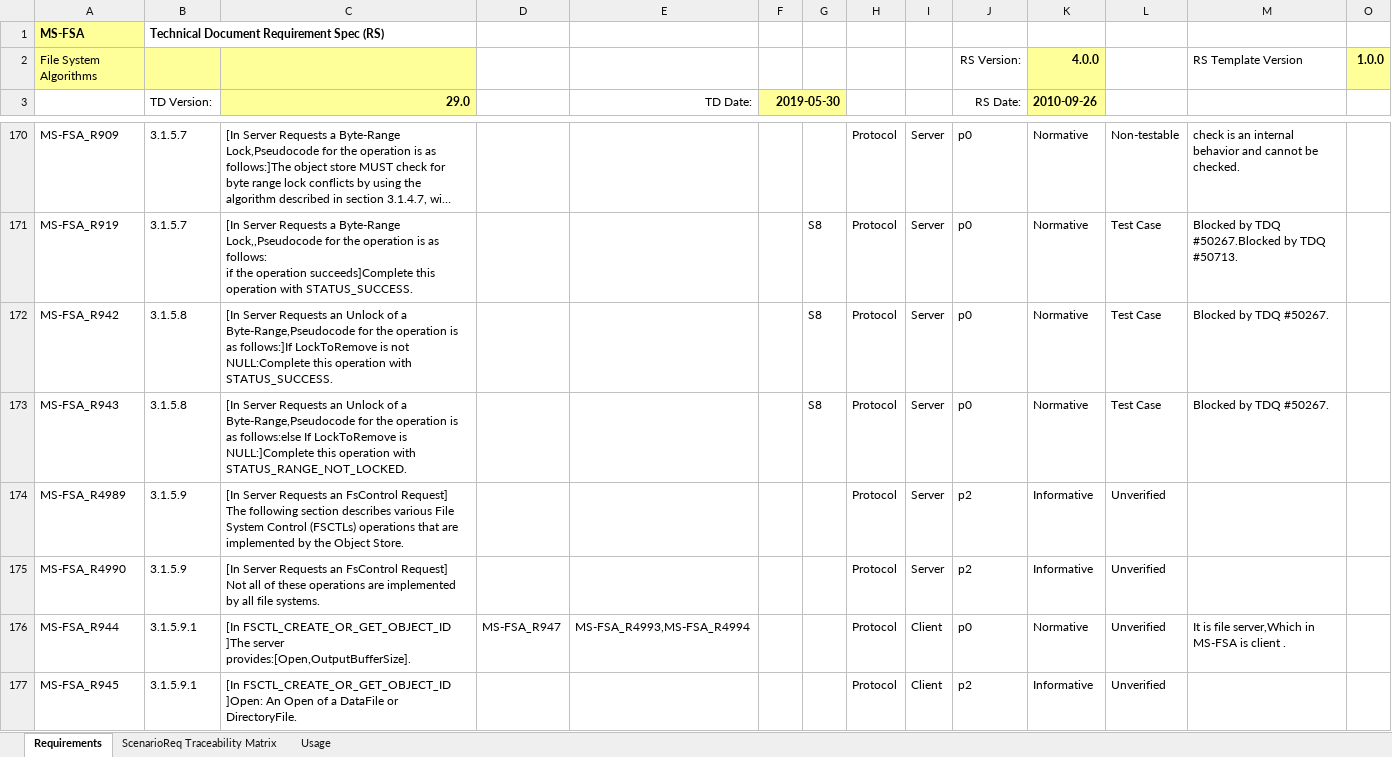
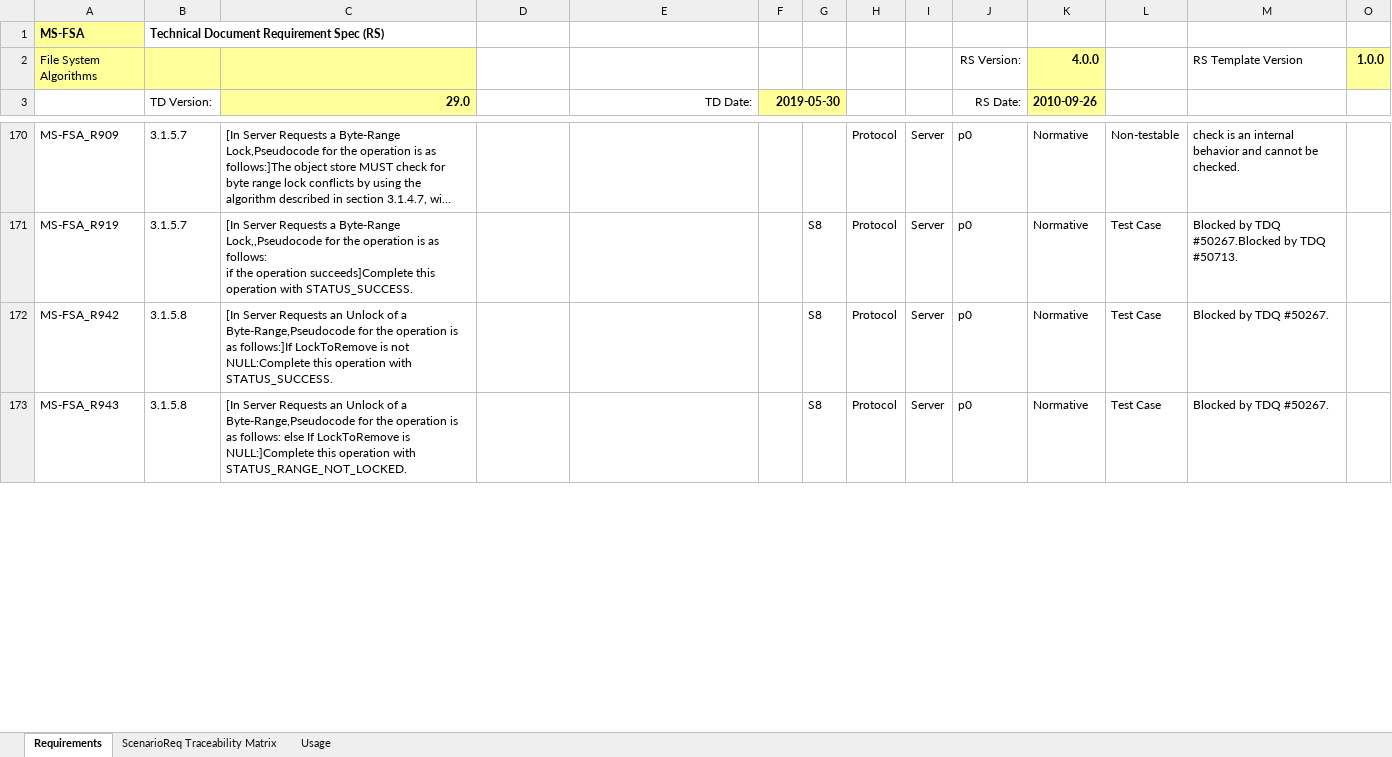
Before and after one commit to microsoft/WindowsProtocolTestSuites, an Excel workbook: TestSuites/FileServer/docs/MS-FSA_ServerRequirementSpec.xlsm, sheet Requirements, drawn as a sheet; only a part is shown, gaps mark what is left out; long unchanged cells end in …; values as stored, in another font and other column widths than the file's, no borders; conditional formats and table styles not drawn; rows hold the shown columns only; the diff covers the shown part only; the diff names each change by its address in the sheet, - before the commit and + after, or states it on an @@ line.

Commit message:
FSA spec alignment 1600 - 1800.

```diff
--- a/TestSuites/FileServer/docs/MS-FSA_ServerRequirementSpec.xlsm (sheet Requirements)
+++ b/TestSuites/FileServer/docs/MS-FSA_ServerRequirementSpec.xlsm (sheet Requirements)
-C173 (29.0): …is as follows:else If LockToRemove…
+C173 (29.0): …is as follows: else If LockToRemove…
-row 174: MS-FSA_R4989 | 3.1.5.9 | [In Server Requests an FsControl Request] The following section describes various File System Control (FSCTLs) operations that are implemented by the Object Store. |  |  |  |  | Protocol | Server | p2 | Informative | Unverified
-row 175: MS-FSA_R4990 | 3.1.5.9 | [In Server Requests an FsControl Request] Not all of these operations are implemented by all file systems. |  |  |  |  | Protocol | Server | p2 | Informative | Unverified
-row 176: MS-FSA_R944 | 3.1.5.9.1 | [In FSCTL_CREATE_OR_GET_OBJECT_ID ]The server provides:[Open,OutputBufferSize]. | MS-FSA_R947 | MS-FSA_R4993,MS-FSA_R4994 |  |  | Protocol | Client | p0 | Normative | Unverified | It is file server,Which in MS-FSA is client .
-row 177: MS-FSA_R945 | 3.1.5.9.1 | [In FSCTL_CREATE_OR_GET_OBJECT_ID ]Open: An Open of a DataFile or DirectoryFile. |  |  |  |  | Protocol | Client | p2 | Informative | Unverified
```
Also changed, not shown: 137 removed rows and 39 edited cells elsewhere in this sheet, sheet ScenarioReq Traceability Matrix, formulas that keep their value, hidden cells.
